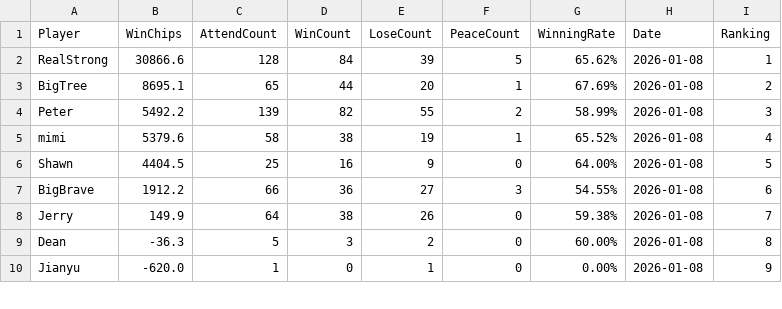
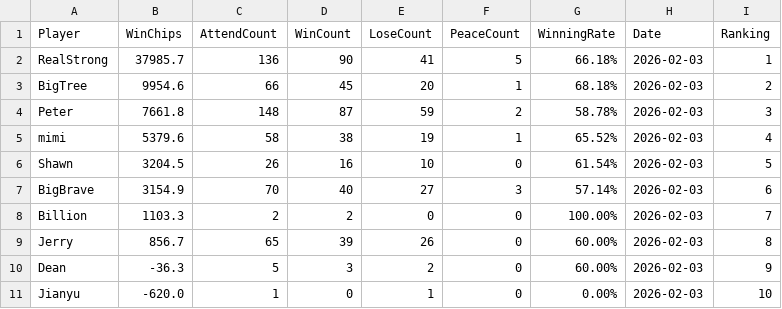
Before and after one commit to wisevisioninc/airanking, a CSV file: player_statistics.csv, drawn as a sheet; only a part is shown; the diff covers the shown part only.

```diff
--- a/player_statistics.csv
+++ b/player_statistics.csv
@@ -1,10 +1,11 @@
 Player,WinChips,AttendCount,WinCount,LoseCount,PeaceCount,WinningRate,Date,Ranking
-RealStrong,30866.6,128,84,39,5,65.62%,2026-01-08,1
-BigTree,8695.1,65,44,20,1,67.69%,2026-01-08,2
-Peter,5492.2,139,82,55,2,58.99%,2026-01-08,3
-mimi,5379.6,58,38,19,1,65.52%,2026-01-08,4
-Shawn,4404.5,25,16,9,0,64.00%,2026-01-08,5
-BigBrave,1912.2,66,36,27,3,54.55%,2026-01-08,6
-Jerry,149.9,64,38,26,0,59.38%,2026-01-08,7
-Dean,-36.3,5,3,2,0,60.00%,2026-01-08,8
-Jianyu,-620.0,1,0,1,0,0.00%,2026-01-08,9
+RealStrong,37985.7,136,90,41,5,66.18%,2026-02-03,1
+BigTree,9954.6,66,45,20,1,68.18%,2026-02-03,2
+Peter,7661.8,148,87,59,2,58.78%,2026-02-03,3
+mimi,5379.6,58,38,19,1,65.52%,2026-02-03,4
+Shawn,3204.5,26,16,10,0,61.54%,2026-02-03,5
+BigBrave,3154.9,70,40,27,3,57.14%,2026-02-03,6
+Billion,1103.3,2,2,0,0,100.00%,2026-02-03,7
+Jerry,856.7,65,39,26,0,60.00%,2026-02-03,8
+Dean,-36.3,5,3,2,0,60.00%,2026-02-03,9
+Jianyu,-620.0,1,0,1,0,0.00%,2026-02-03,10
```
Also changed, not shown: 4 added rows, 4 removed rows and 52 edited cells elsewhere in this file, records_bak/player_statistics.csv, team_building_record.csv, 3 other files.
